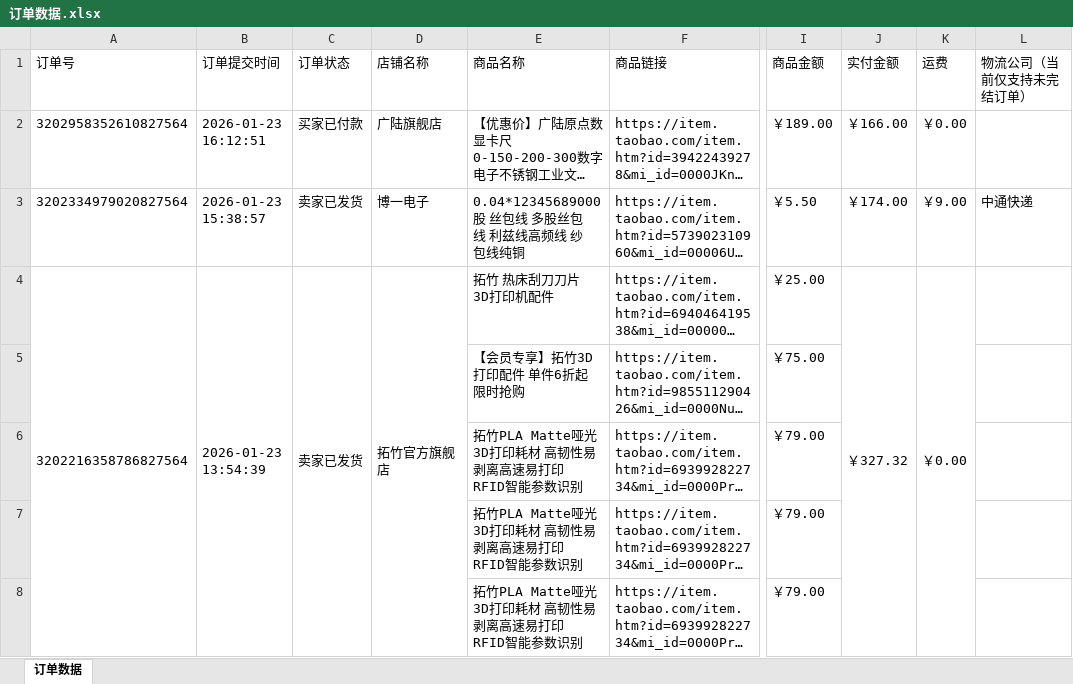
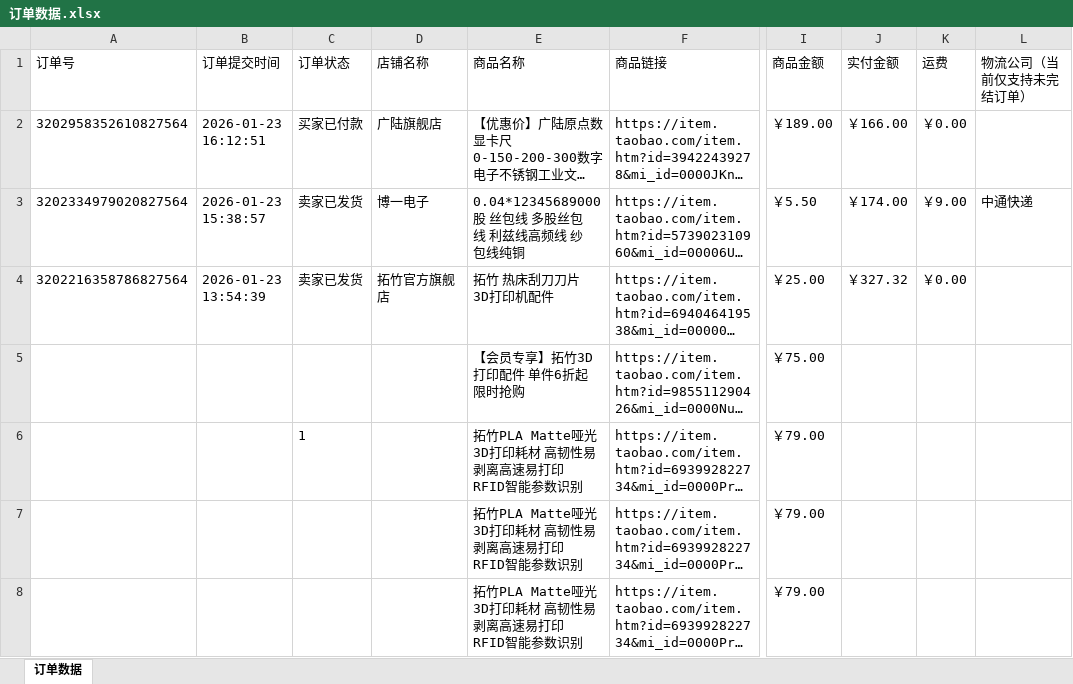
Before and after one commit to JIE-CAO-0911/-----, an Excel workbook: 订单数据.xlsx, sheet 订单数据, drawn as a sheet; only a part is shown, gaps mark what is left out; long unchanged cells end in …; values as stored, in another font and other column widths than the file's, no borders; the diff covers the shown part only; the diff names each change by its address in the sheet, - before the commit and + after, or states it on an @@ line.

```diff
--- a/订单数据.xlsx (sheet 订单数据)
+++ b/订单数据.xlsx (sheet 订单数据)
-A4:A9 merged
-B4:B9 merged
-C4:C9 merged
-D4:D9 merged
-J4:J9 merged
-K4:K9 merged
-C6 (订单状态): (empty)
+C6 (订单状态): 1
```
Also changed, not shown: merged cells elsewhere in this sheet.
